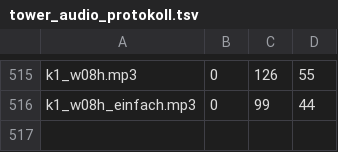
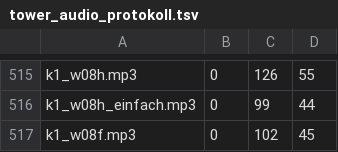
Before and after one commit to langenbachalex/School, a TSV file: inhalte/abenteuer/tower_audio_protokoll.tsv, drawn as a sheet; only a part is shown, gaps mark what is left out; the diff names each change by its address in the sheet, - before the commit and + after, or states it on an @@ line.

```diff
--- a/inhalte/abenteuer/tower_audio_protokoll.tsv
+++ b/inhalte/abenteuer/tower_audio_protokoll.tsv
+row 517: k1_w08f.mp3 | 0 | 102 | 45
```
Also changed, not shown: inhalte/abenteuer/tower_hof_den.tsv, 6 other files.
